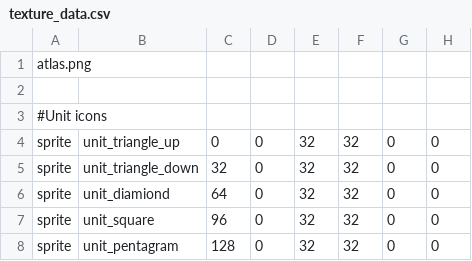
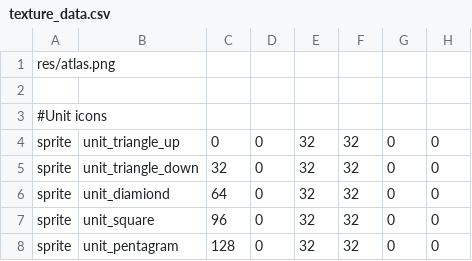
Before and after one commit to EncryptedSilhouette/KGEElements, a CSV file: res/texture_data.csv (was texture_data.csv), drawn as a sheet; only a part is shown.

```diff
--- a/texture_data.csv
+++ b/res/texture_data.csv
@@ -1,2 +1,2 @@
-atlas.png
+res/atlas.png
 
```
Also changed, not shown: 32 other files.
